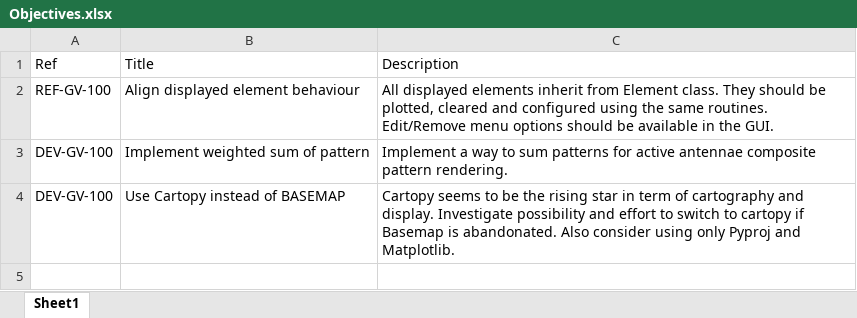
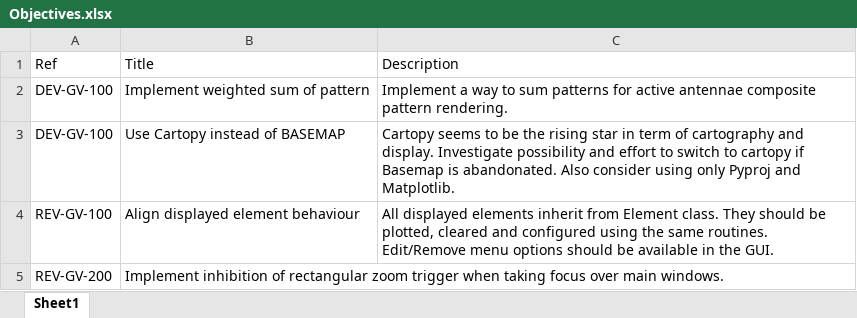
Before and after one commit to FrancisChristiansconi/GrdViewer, an Excel workbook: Objectives.xlsx, sheet Sheet1, drawn as a sheet; values as stored, in another font and other column widths than the file's, no borders; removed rows and columns are numbered as before the commit, all else as after; the diff names each change by its address in the sheet, - before the commit and + after, or states it on an @@ line.

```diff
--- a/Objectives.xlsx (sheet Sheet1)
+++ b/Objectives.xlsx (sheet Sheet1)
-row 2: REF-GV-100 | Align displayed element behaviour | All displayed elements inherit from Element class. They should be plotted, cleared and configured using the same routines. Edit/Remove menu options should be available in the GUI.
+row 4: REV-GV-100 | Align displayed element behaviour | All displayed elements inherit from Element class. They should be plotted, cleared and configured using the same routines. Edit/Remove menu options should be available in the GUI.
+row 5: REV-GV-200 | Implement inhibition of rectangular zoom trigger when taking focus over main windows.
```
Also changed, not shown: 2 other files.
